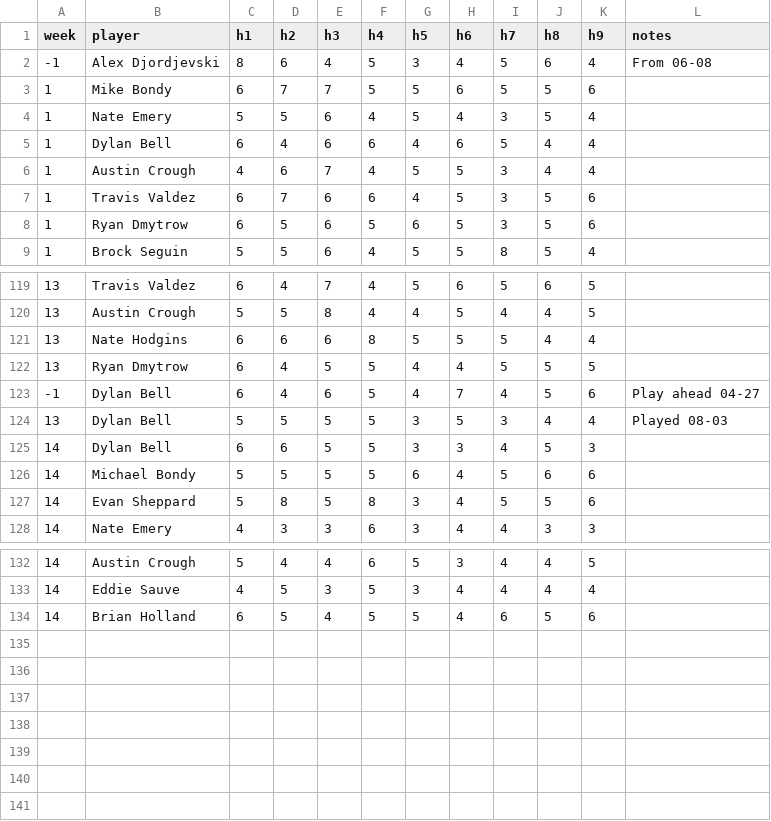
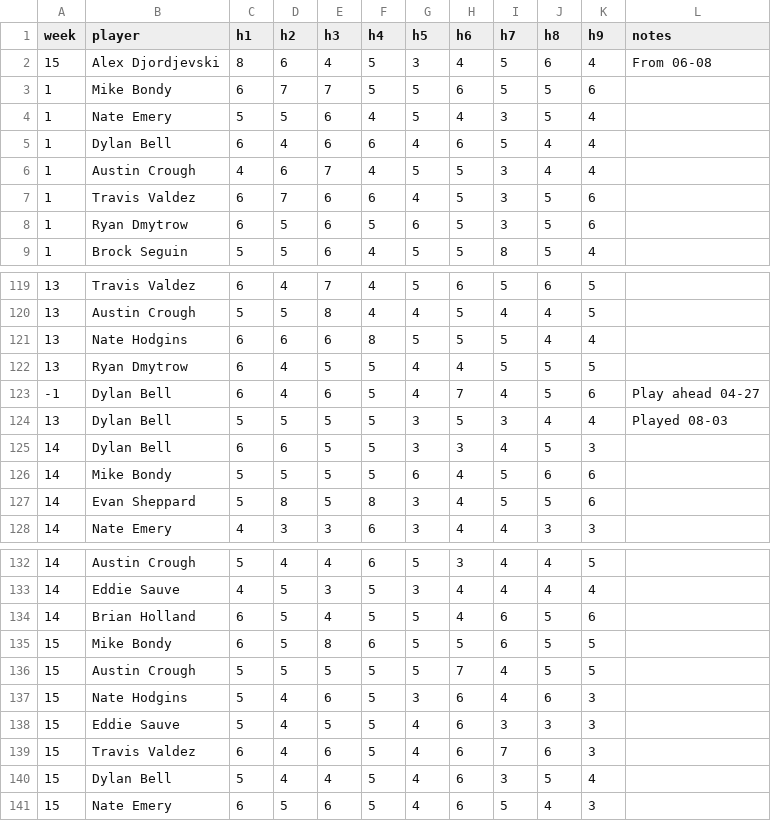
Before and after one commit to valdezt/dominion-golf-league, a CSV file: data/scores.csv, drawn as a sheet; only a part is shown, gaps mark what is left out.

Commit message:
Update scores.csv for week 15

```diff
--- a/data/scores.csv
+++ b/data/scores.csv
@@ -1,3 +1,3 @@
 week,player,h1,h2,h3,h4,h5,h6,h7,h8,h9,notes
--1,Alex Djordjevski,8,6,4,5,3,4,5,6,4,From 06-08
+15,Alex Djordjevski,8,6,4,5,3,4,5,6,4,From 06-08
 1,Mike Bondy,6,7,7,5,5,6,5,5,6,
@@ -125,3 +125,3 @@ week,player,h1,h2,h3,h4,h5,h6,h7,h8,h9,notes
 14,Dylan Bell,6,6,5,5,3,3,4,5,3,
-14,Michael Bondy,5,5,5,5,6,4,5,6,6,
+14,Mike Bondy,5,5,5,5,6,4,5,6,6,
 14,Evan Sheppard,5,8,5,8,3,4,5,5,6,
@@ -134 +134,8 @@ week,player,h1,h2,h3,h4,h5,h6,h7,h8,h9,notes
 14,Brian Holland,6,5,4,5,5,4,6,5,6,
+15,Mike Bondy,6,5,8,6,5,5,6,5,5,
+15,Austin Crough,5,5,5,5,5,7,4,5,5,
+15,Nate Hodgins,5,4,6,5,3,6,4,6,3,
+15,Eddie Sauve,5,4,5,5,4,6,3,3,3,
+15,Travis Valdez,6,4,6,5,4,6,7,6,3,
+15,Dylan Bell,5,4,4,5,4,6,3,5,4,
+15,Nate Emery,6,5,6,5,4,6,5,4,3,
```
